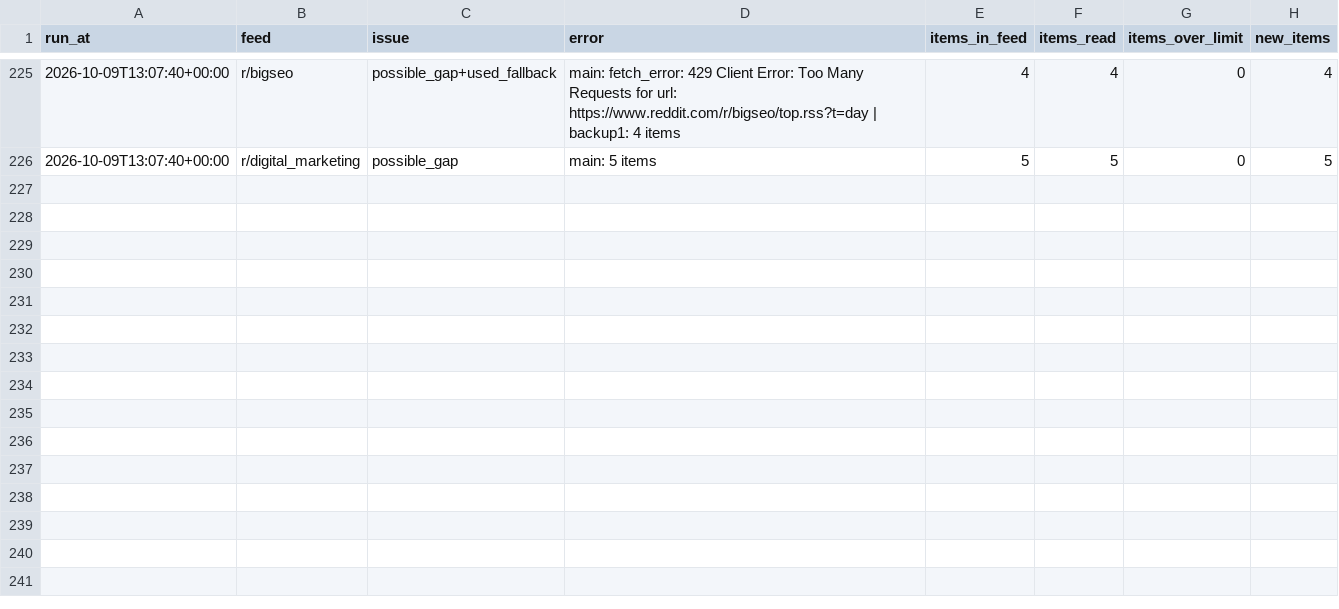
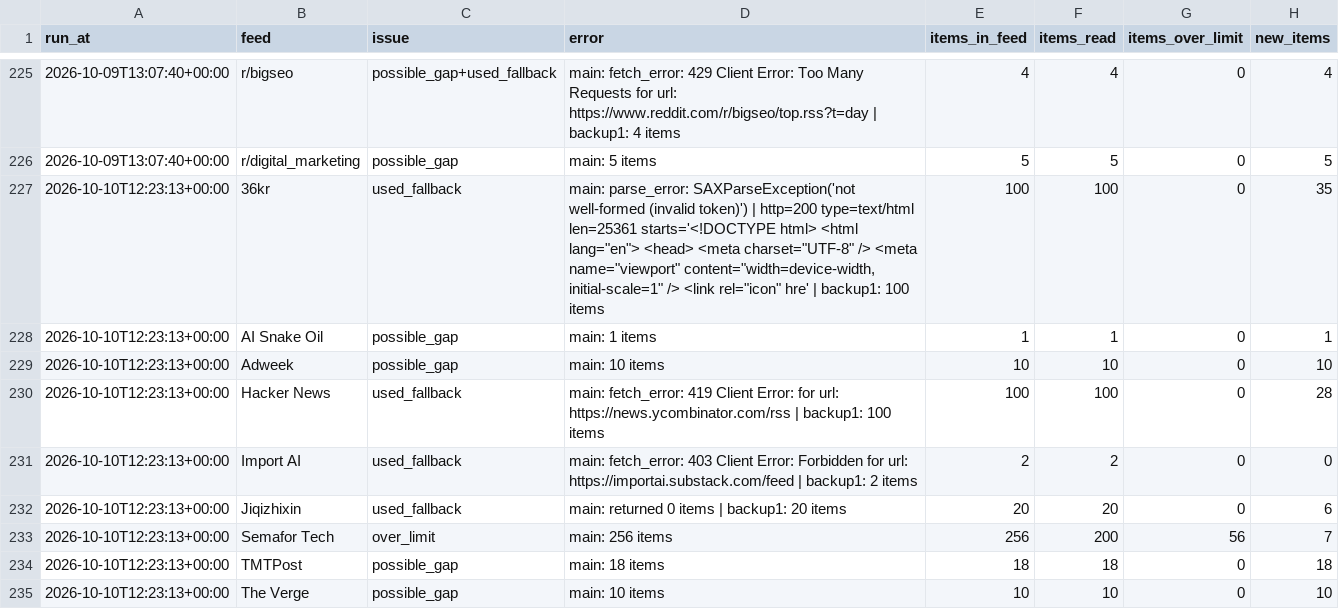
Before and after one commit to pmongcal/scanner-v3, a CSV file: audit/feed_problems.csv, drawn as a sheet; only a part is shown, gaps mark what is left out; the diff covers the shown part only; the diff names each change by its address in the sheet, - before the commit and + after, or states it on an @@ line.

```diff
--- a/audit/feed_problems.csv
+++ b/audit/feed_problems.csv
+row 227: 2026-10-10T12:23:13+00:00 | 36kr | used_fallback | main: parse_error: SAXParseException('not well-formed (invalid token)') | http=200 type=text/html len=25361 starts='<!DOCTYPE html> <html lang="en"> <head> <meta charset="UTF-8" /> <meta name="viewport" content="width=device-width, initial-scale=1" /> <link rel="icon" hre' | backup1: 100 items | 100 | 100 | 0 | 35
+row 228: 2026-10-10T12:23:13+00:00 | AI Snake Oil | possible_gap | main: 1 items | 1 | 1 | 0 | 1
+row 229: 2026-10-10T12:23:13+00:00 | Adweek | possible_gap | main: 10 items | 10 | 10 | 0 | 10
+row 230: 2026-10-10T12:23:13+00:00 | Hacker News | used_fallback | main: fetch_error: 419 Client Error: for url: https://news.ycombinator.com/rss | backup1: 100 items | 100 | 100 | 0 | 28
+row 231: 2026-10-10T12:23:13+00:00 | Import AI | used_fallback | main: fetch_error: 403 Client Error: Forbidden for url: https://importai.substack.com/feed | backup1: 2 items | 2 | 2 | 0 | 0
+row 232: 2026-10-10T12:23:13+00:00 | Jiqizhixin | used_fallback | main: returned 0 items | backup1: 20 items | 20 | 20 | 0 | 6
+row 233: 2026-10-10T12:23:13+00:00 | Semafor Tech | over_limit | main: 256 items | 256 | 200 | 56 | 7
+row 234: 2026-10-10T12:23:13+00:00 | TMTPost | possible_gap | main: 18 items | 18 | 18 | 0 | 18
+row 235: 2026-10-10T12:23:13+00:00 | The Verge | possible_gap | main: 10 items | 10 | 10 | 0 | 10
```
Also changed, not shown: 9 added rows elsewhere in this file, 4 other files.
